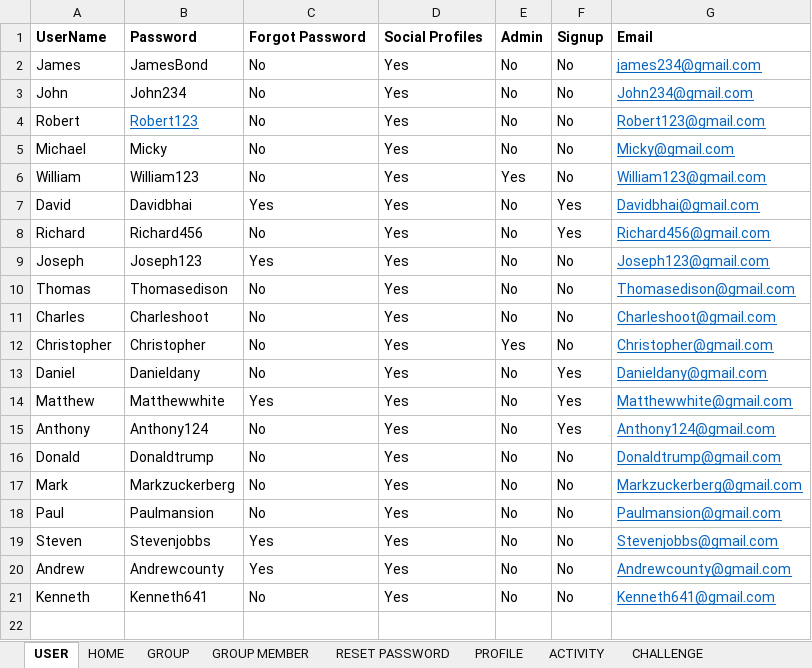
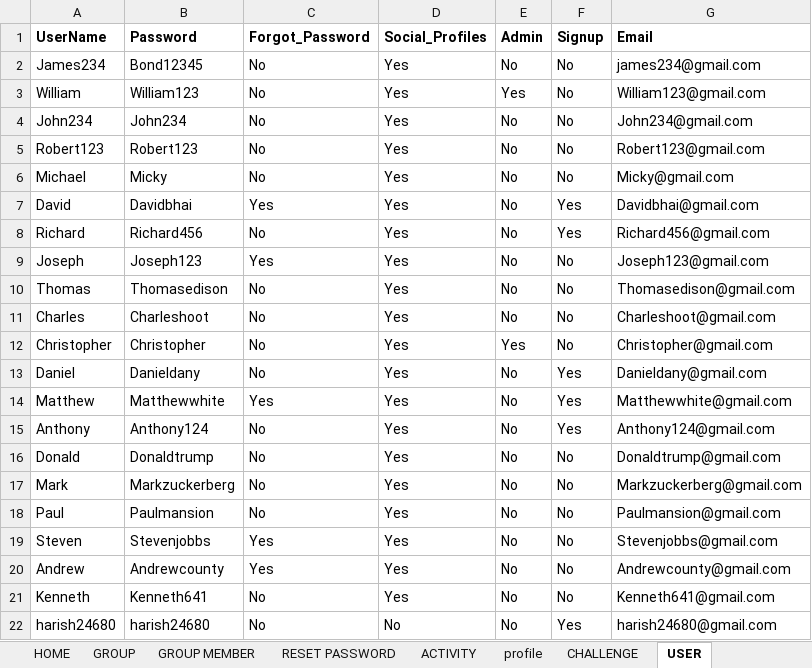
Before and after one commit to annie0sc/gdp-happy-health, an Excel workbook: Design Data/Updated/Sample Data/Sample data for entities.xlsx, sheet USER, drawn as a sheet; values as stored, in another font and other column widths than the file's, no borders; addresses are those after the commit; the diff names each change by its address in the sheet, - before the commit and + after, or states it on an @@ line.

Commit message:
Added sample data for profile page

```diff
--- a/Design Data/Updated/Sample Data/Sample data for entities.xlsx (sheet USER)
+++ b/Design Data/Updated/Sample Data/Sample data for entities.xlsx (sheet USER)
-sheet tab: PROFILE
+sheet tab: profile
@@ sheet tab order changed: HOME | GROUP | GROUP MEMBER | RESET PASSWORD | ACTIVITY | profile | CHALLENGE | USER @@
-C1: Forgot Password
+C1: Forgot_Password
-D1: Social Profiles
+D1: Social_Profiles
-A2 (UserName): James
+A2 (UserName): James234
-B2 (Password): JamesBond
+B2 (Password): Bond12345
@@ G2 underline: on → off, text colour: #0563C1 → black @@
@@ row 6 moved to row 3: William @@
-A4 (UserName): John
+A4 (UserName): John234
@@ G4:G6 underline: on → off, text colour: #0563C1 → black @@
-A5 (UserName): Robert
+A5 (UserName): Robert123
@@ B5 underline: on → off, text colour: #0563C1 → black @@
@@ G7:G21 underline: on → off, text colour: #0563C1 → black @@
+row 22: harish24680 | harish24680 | No | No | No | Yes | harish24680@gmail.com
```
Also changed, not shown: other sheet tabs.
